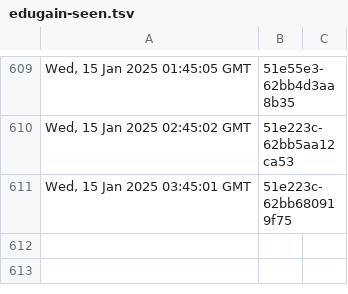
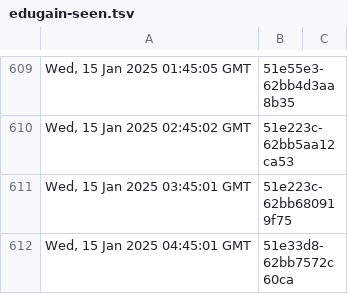
Before and after one commit to dnmvisser/test123, a TSV file: edugain-seen.tsv, drawn as a sheet; only a part is shown, gaps mark what is left out.

```diff
--- a/edugain-seen.tsv
+++ b/edugain-seen.tsv
@@ -611 +611,2 @@ Wed, 15 Jan 2025 02:45:02 GMT	"51e223c-62bb5aa12ca53"
 Wed, 15 Jan 2025 03:45:01 GMT	"51e223c-62bb680919f75"
+Wed, 15 Jan 2025 04:45:01 GMT	"51e33d8-62bb7572c60ca"
```
Also changed, not shown: 1 other file.
